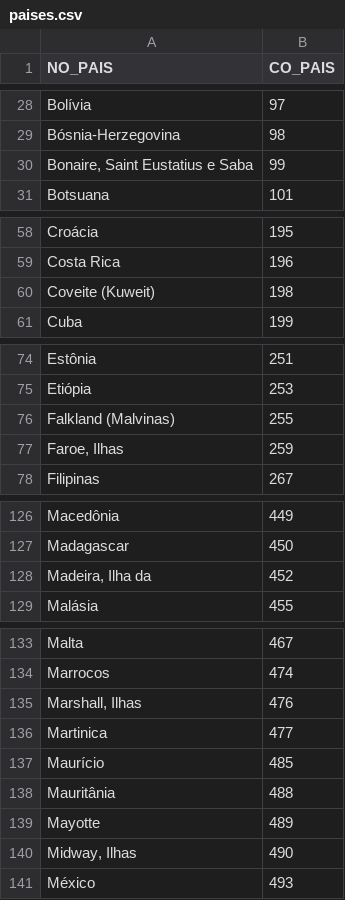
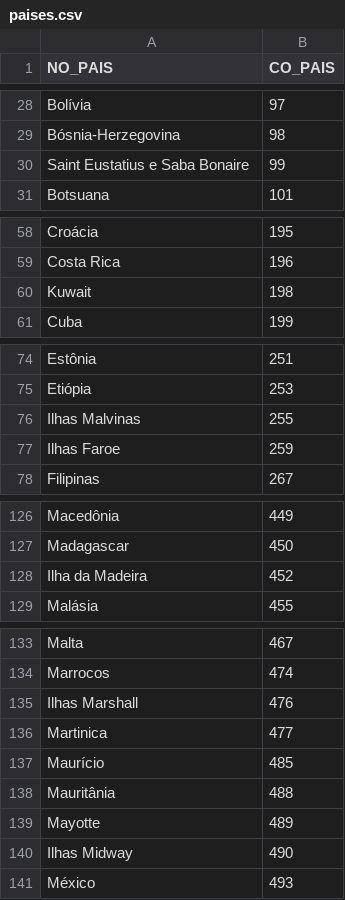
Before and after one commit to OtavioLRS/agroVis-front, a CSV file: src/json/paises.csv, drawn as a sheet; only a part is shown, gaps mark what is left out; the diff covers the shown part only.

```diff
--- a/src/json/paises.csv
+++ b/src/json/paises.csv
@@ -29,3 +29,3 @@ Bolívia;97
 Bósnia-Herzegovina;98
-Bonaire, Saint Eustatius e Saba;99
+Saint Eustatius e Saba Bonaire;99
 Botsuana;101
@@ -59,3 +59,3 @@ Croácia;195
 Costa Rica;196
-Coveite (Kuweit);198
+Kuwait;198
 Cuba;199
@@ -75,4 +75,4 @@ Estônia;251
 Etiópia;253
-Falkland (Malvinas);255
-Faroe, Ilhas;259
+Ilhas Malvinas;255
+Ilhas Faroe;259
 Filipinas;267
@@ -127,3 +127,3 @@ Macedônia;449
 Madagascar;450
-Madeira, Ilha da;452
+Ilha da Madeira;452
 Malásia;455
@@ -134,3 +134,3 @@ Malta;467
 Marrocos;474
-Marshall, Ilhas;476
+Ilhas Marshall;476
 Martinica;477
@@ -139,3 +139,3 @@ Mauritânia;488
 Mayotte;489
-Midway, Ilhas;490
+Ilhas Midway;490
 México;493
```
Also changed, not shown: 18 edited cells elsewhere in this file, 26 other files.
